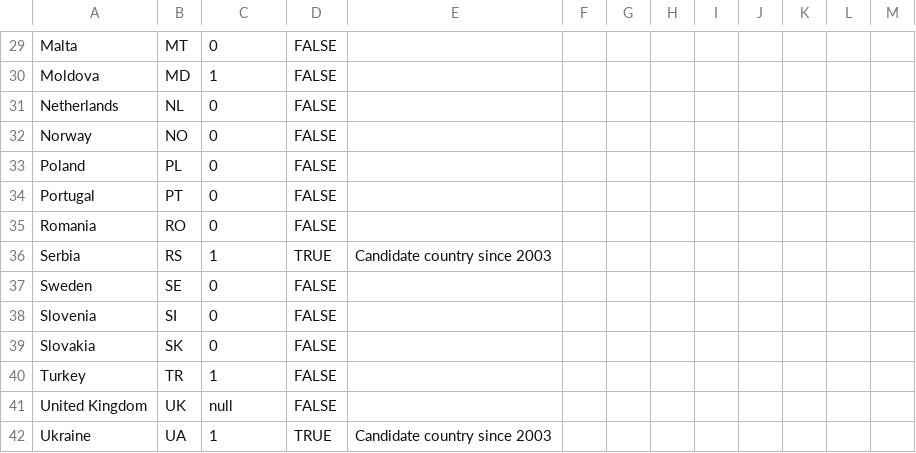
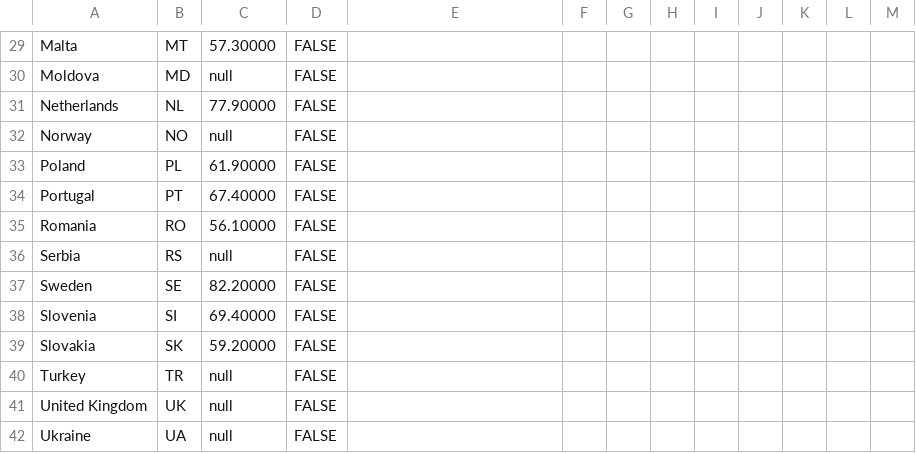
Before and after one commit to EuranetPlus/map-gender-equality-index, a CSV file: static/data/thematic/data.csv, drawn as a sheet; only a part is shown, gaps mark what is left out; the diff covers the shown part only; the diff names each change by its address in the sheet, - before the commit and + after, or states it on an @@ line.

```diff
--- a/static/data/thematic/data.csv
+++ b/static/data/thematic/data.csv
-C29: 0
+C29: 57.30000
-C30: 1
+C30: null
-C31: 0
+C31: 77.90000
-C32: 0
+C32: null
-C33: 0
+C33: 61.90000
-C34: 0
+C34: 67.40000
-C35: 0
+C35: 56.10000
-C36: 1
+C36: null
-D36: TRUE
+D36: FALSE
-E36: Candidate country since 2003
+E36: (empty)
-C37: 0
+C37: 82.20000
-C38: 0
+C38: 69.40000
-C39: 0
+C39: 59.20000
-C40: 1
+C40: null
-C42: 1
+C42: null
-D42: TRUE
+D42: FALSE
-E42: Candidate country since 2003
+E42: (empty)
```
Also changed, not shown: 34 edited cells elsewhere in this file.
